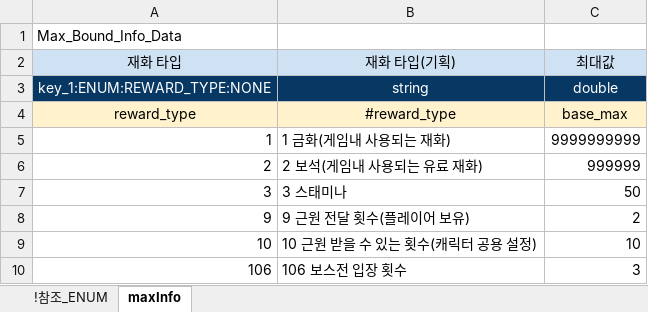
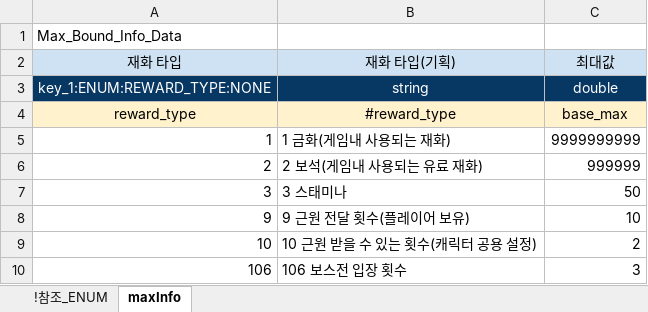
Before and after one commit to shanash/ZeroOne, an Excel workbook: Android/ExcelData/MaxInfo.xlsx, sheet maxInfo, drawn as a sheet; values as stored, in another font and other column widths than the file's, no borders; the diff names each change by its address in the sheet, - before the commit and + after, or states it on an @@ line.

Commit message:
ㅈㅇ

```diff
--- a/Android/ExcelData/MaxInfo.xlsx (sheet maxInfo)
+++ b/Android/ExcelData/MaxInfo.xlsx (sheet maxInfo)
-C8: 2
+C8: 10
-C9: 10
+C9: 2
```
